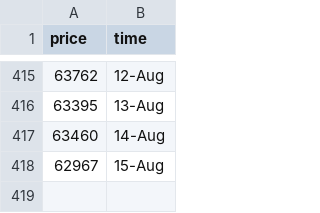
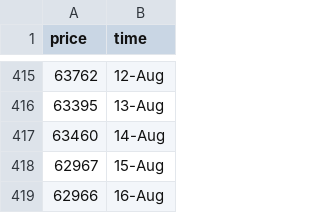
Before and after one commit to ZiaPrince2691/Crypto-price-tracker, a CSV file: crypto_prices.csv, drawn as a sheet; only a part is shown, gaps mark what is left out.

```diff
--- a/crypto_prices.csv
+++ b/crypto_prices.csv
@@ -418 +418,2 @@ price,time
 62967,15-Aug
+62966,16-Aug
```
